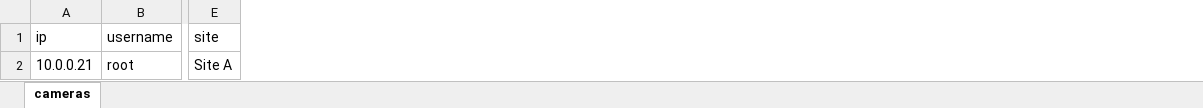
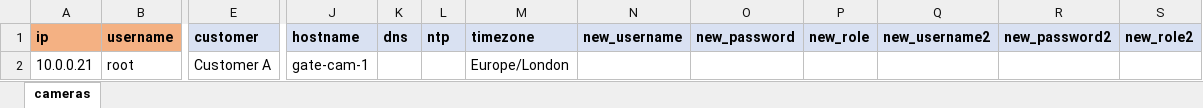
Before and after one commit to nickscarpenter/axis-hardening, an Excel workbook: templates/inventory_template.xlsx, sheet cameras, drawn as a sheet; only a part is shown, gaps mark what is left out; values as stored, in another font and other column widths than the file's, no borders; removed rows and columns are numbered as before the commit, all else as after; the diff covers the shown part only; the diff names each change by its address in the sheet, - before the commit and + after, or states it on an @@ line.

```diff
--- a/templates/inventory_template.xlsx (sheet cameras)
+++ b/templates/inventory_template.xlsx (sheet cameras)
-column E (site), row 2: Site A
+column E (customer), row 2: Customer A
+column J (hostname), row 2: gate-cam-1
+column K (dns), empty
+column L (ntp), empty
+column M (timezone), row 2: Europe/London
+column N (new_username), empty
+column O (new_password), empty
+column P (new_role), empty
+column Q (new_username2), empty
+column R (new_password2), empty
+column S (new_role2), empty
@@ A1:B1 bold: off → on, fill: none → #F4B183 @@
```
Also changed, not shown: cell formats elsewhere in this sheet, 48 other files.
